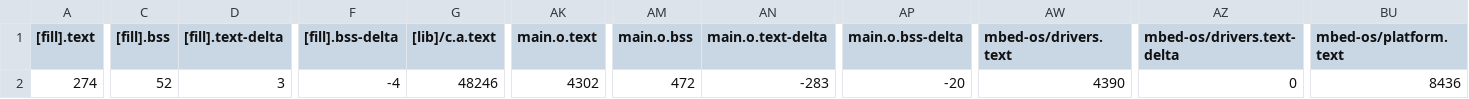
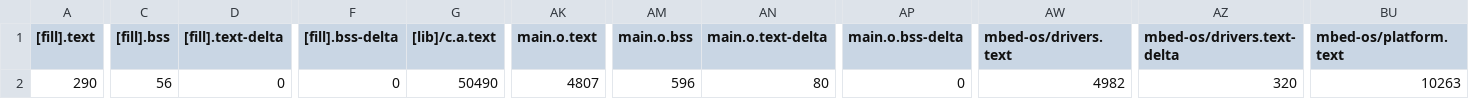
Before and after one commit to GakuSenDeSu/mbed10, a CSV file: 10_3_Demo/BUILD/K66F/GCC_ARM/10_3_Demo_map.csv, drawn as a sheet; only a part is shown, gaps mark what is left out; the diff covers the shown part only; the diff names each change by its address in the sheet, - before the commit and + after, or states it on an @@ line.

```diff
--- a/10_3_Demo/BUILD/K66F/GCC_ARM/10_3_Demo_map.csv
+++ b/10_3_Demo/BUILD/K66F/GCC_ARM/10_3_Demo_map.csv
-A2 ([fill].text): 274
+A2 ([fill].text): 290
-C2 ([fill].bss): 52
+C2 ([fill].bss): 56
-D2 ([fill].text-delta): 3
+D2 ([fill].text-delta): 0
-F2 ([fill].bss-delta): -4
+F2 ([fill].bss-delta): 0
-G2 ([lib]/c.a.text): 48246
+G2 ([lib]/c.a.text): 50490
-AK2 (main.o.text): 4302
+AK2 (main.o.text): 4807
-AM2 (main.o.bss): 472
+AM2 (main.o.bss): 596
-AN2 (main.o.text-delta): -283
+AN2 (main.o.text-delta): 80
-AP2 (main.o.bss-delta): -20
+AP2 (main.o.bss-delta): 0
-AW2 (mbed-os/drivers.text): 4390
+AW2 (mbed-os/drivers.text): 4982
-AZ2 (mbed-os/drivers.text-delta): 0
+AZ2 (mbed-os/drivers.text-delta): 320
-BU2 (mbed-os/platform.text): 8436
+BU2 (mbed-os/platform.text): 10263
```
Also changed, not shown: 3 edited cells elsewhere in this file, 10_2_MQTT_Python/BUILD/K66F/GCC_ARM/10_2_MQTT_Python_map.csv, mbed-os-example-wifi/BUILD/K66F/GCC_ARM/mbed-os-example-wifi_map.csv, 35 other files.
